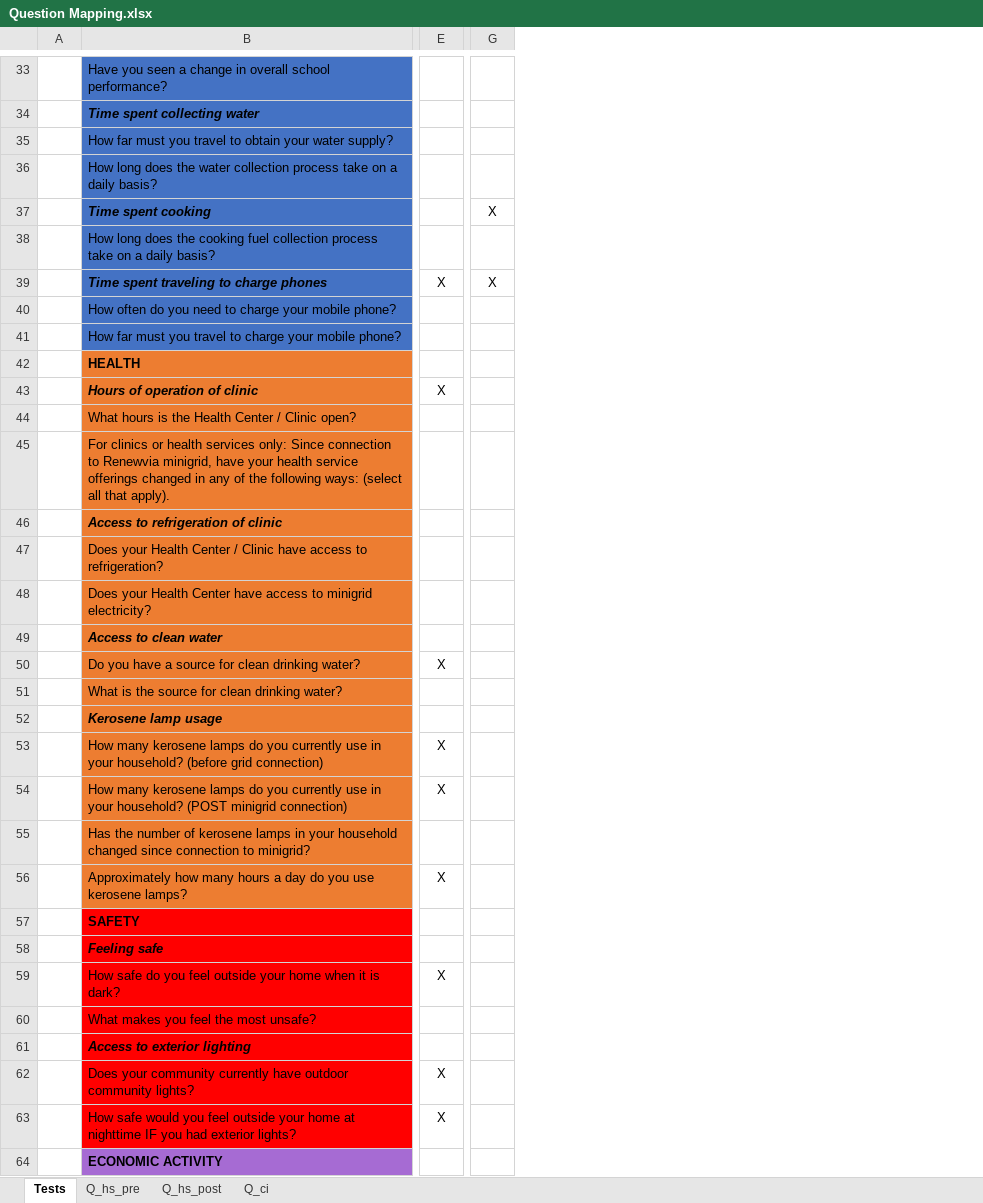
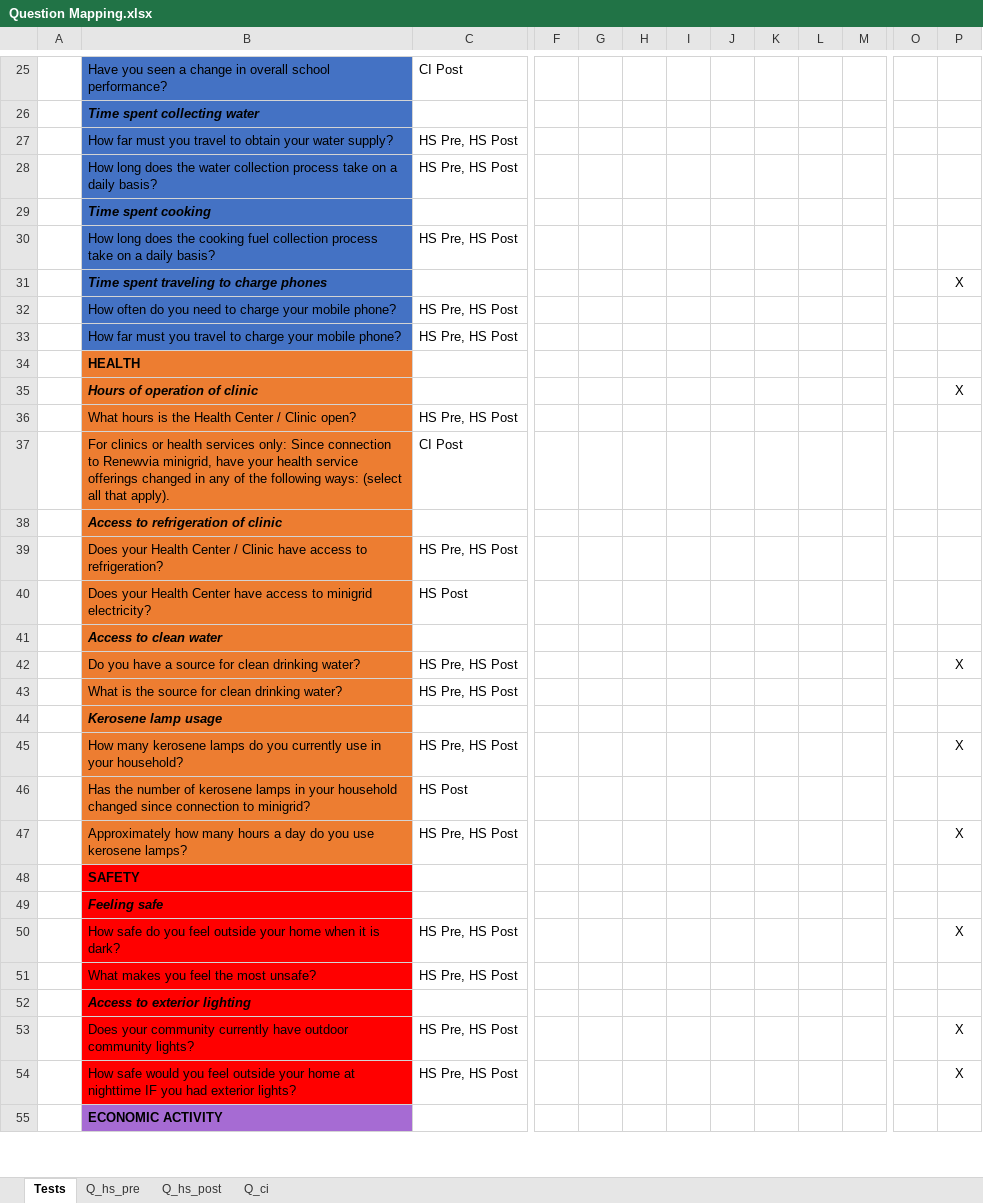
Before and after one commit to Renewvia-Energy/survey_impact_analysis, an Excel workbook: Question Mapping.xlsx, sheet Tests, drawn as a sheet; only a part is shown, gaps mark what is left out; values as stored, in another font and other column widths than the file's, no borders; removed rows and columns are numbered as before the commit, all else as after; rows hold the shown columns only; the diff covers the shown part only; the diff names each change by its address in the sheet, - before the commit and + after, or states it on an @@ line.

```diff
--- a/Question Mapping.xlsx (sheet Tests)
+++ b/Question Mapping.xlsx (sheet Tests)
-column A, empty
+column A, empty
+column C, rows 25-43: CI Post |  | HS Pre, HS Post | HS Pre, HS Post |  | HS Pre, HS Post |  | HS Pre, HS Post | HS Pre, HS Post |  |  | HS Pre, HS Post | CI Post |  | HS Pre, HS Post | HS Post |  | HS Pre, HS Post | HS Pre, HS Post; rows 46-54: HS Post | HS Pre, HS Post |  |  | HS Pre, HS Post | HS Pre, HS Post |  | HS Pre, HS Post | HS Pre, HS Post
+column G, empty
+column H, empty
+column I, empty
+column J, empty
+column K, empty
+column L, empty
+column M, empty
+column O, empty
-P29: X
+P29: (empty)
-F31: X
+F31: (empty)
-F35: X
+F35: (empty)
-P35: (empty)
+P35: X
-F42: X
+F42: (empty)
-P42: (empty)
+P42: X
-row 53:  | How many kerosene lamps do you currently use in your household? (before grid connection) | X
-row 54:  | How many kerosene lamps do you currently use in your household? (POST minigrid connection) | X
+row 45:  | How many kerosene lamps do you currently use in your household? | HS Pre, HS Post |  |  |  |  |  |  |  |  |  | X
-F47: X
+F47: (empty)
-P47: (empty)
+P47: X
-F50: X
+F50: (empty)
-P50: (empty)
+P50: X
-F53:F54: X
+F53:F54: (empty)
-P53:P54: (empty)
+P53:P54: X
```
Also changed, not shown: 4 added rows, 17 removed rows, 3 removed columns and 28 edited cells elsewhere in this sheet, sheet Q_hs_post, sheet Q_ci, col_mapping.xlsx, 1 other file.
